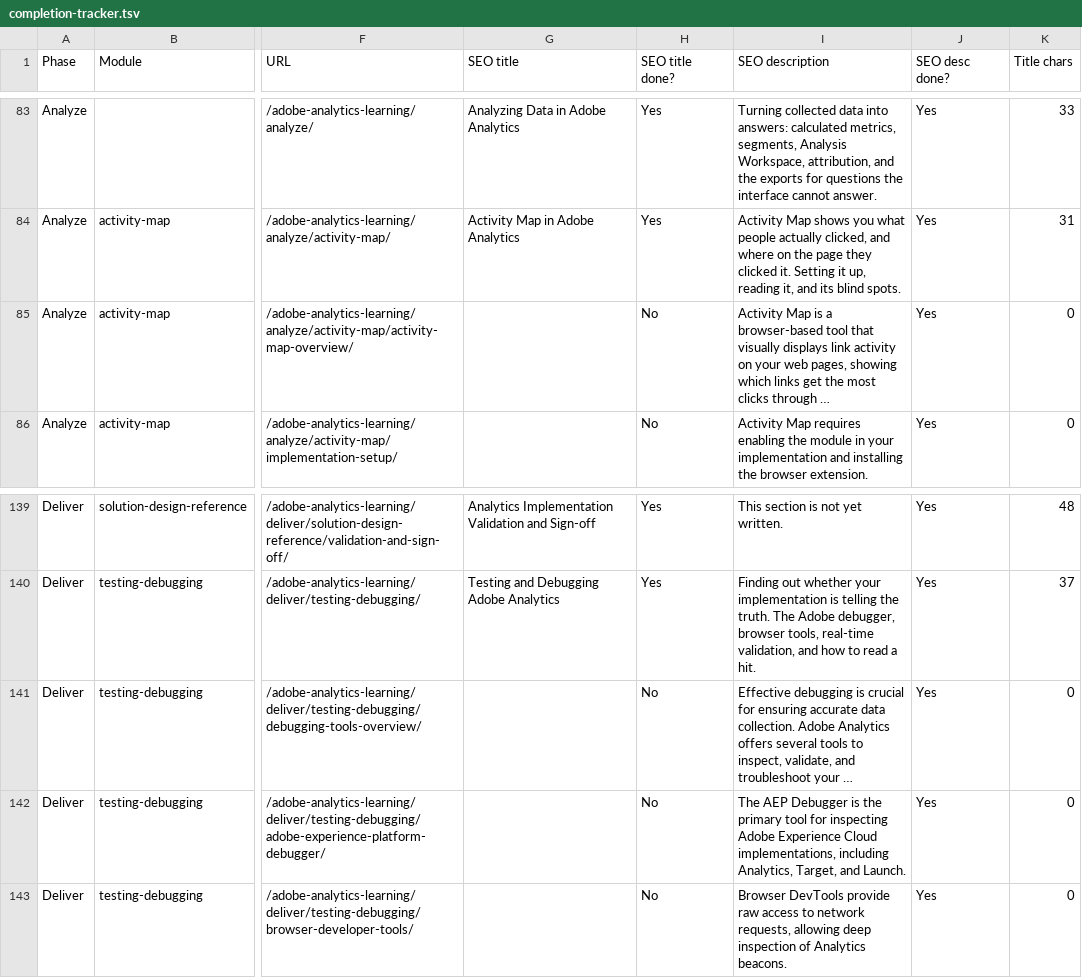
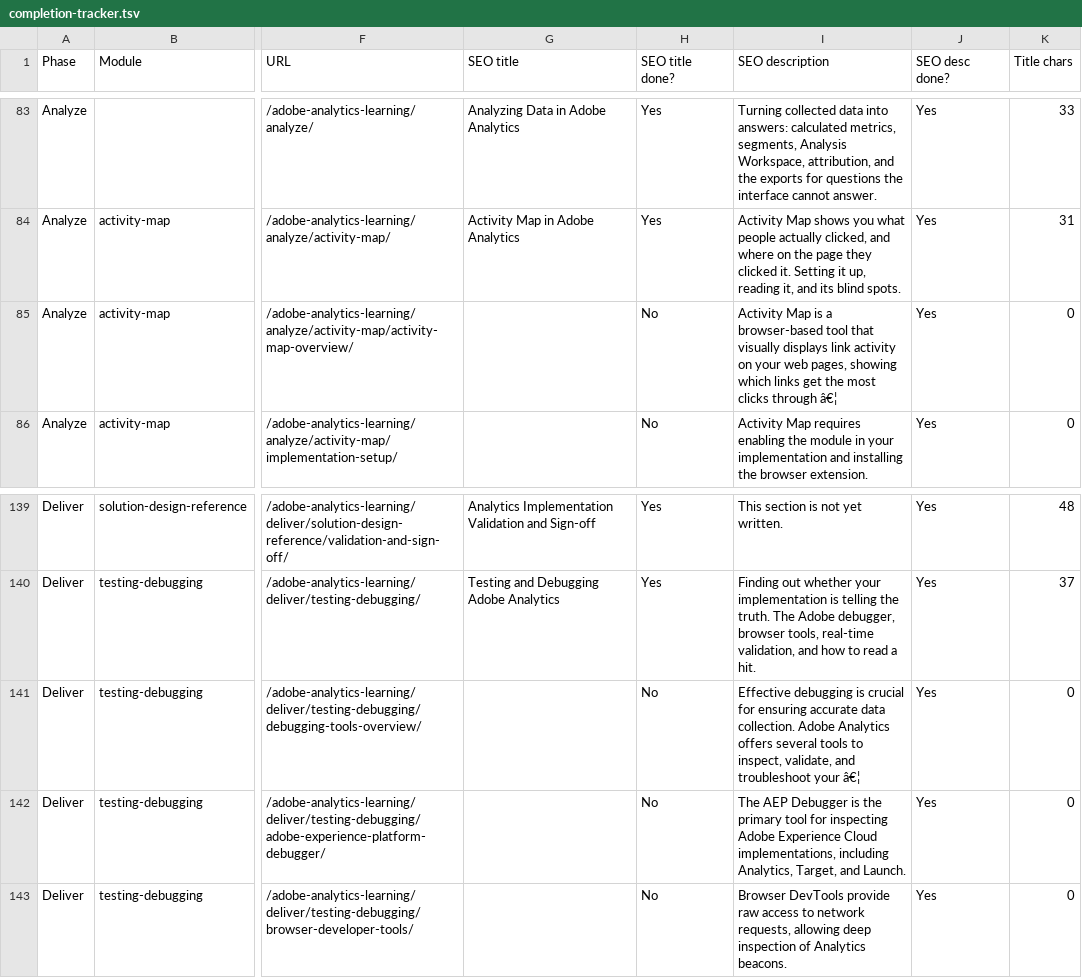
Before and after one commit to amitdusane2026/amitdusane.com, a TSV file: completion-tracker.tsv, drawn as a sheet; only a part is shown, gaps mark what is left out; the diff covers the shown part only; the diff names each change by its address in the sheet, - before the commit and + after, or states it on an @@ line.

```diff
--- a/completion-tracker.tsv
+++ b/completion-tracker.tsv
-I85 (SEO description): …clicks through …
+I85 (SEO description): …clicks through â€¦
-I141 (SEO description): …troubleshoot your …
+I141 (SEO description): …troubleshoot your â€¦
```
Also changed, not shown: 6 added rows and 8 edited cells elsewhere in this file, 5 other files.
